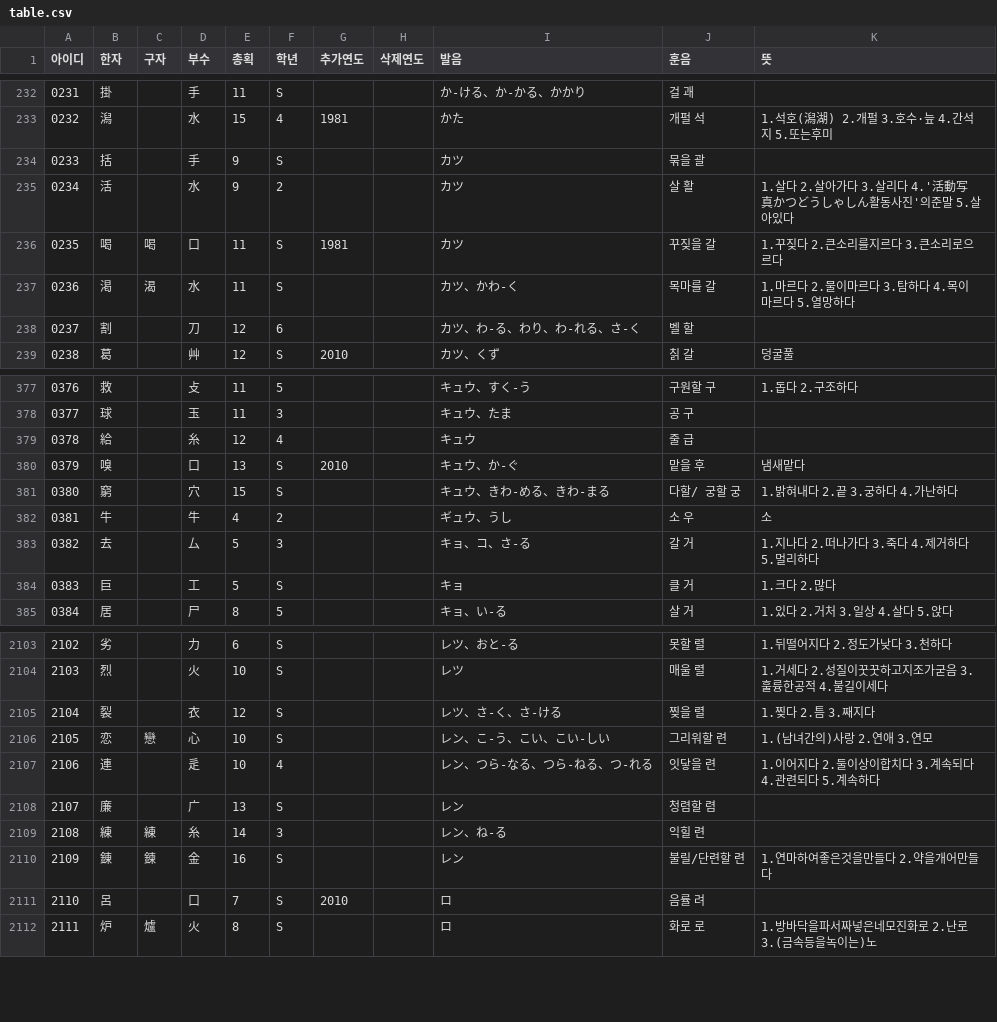
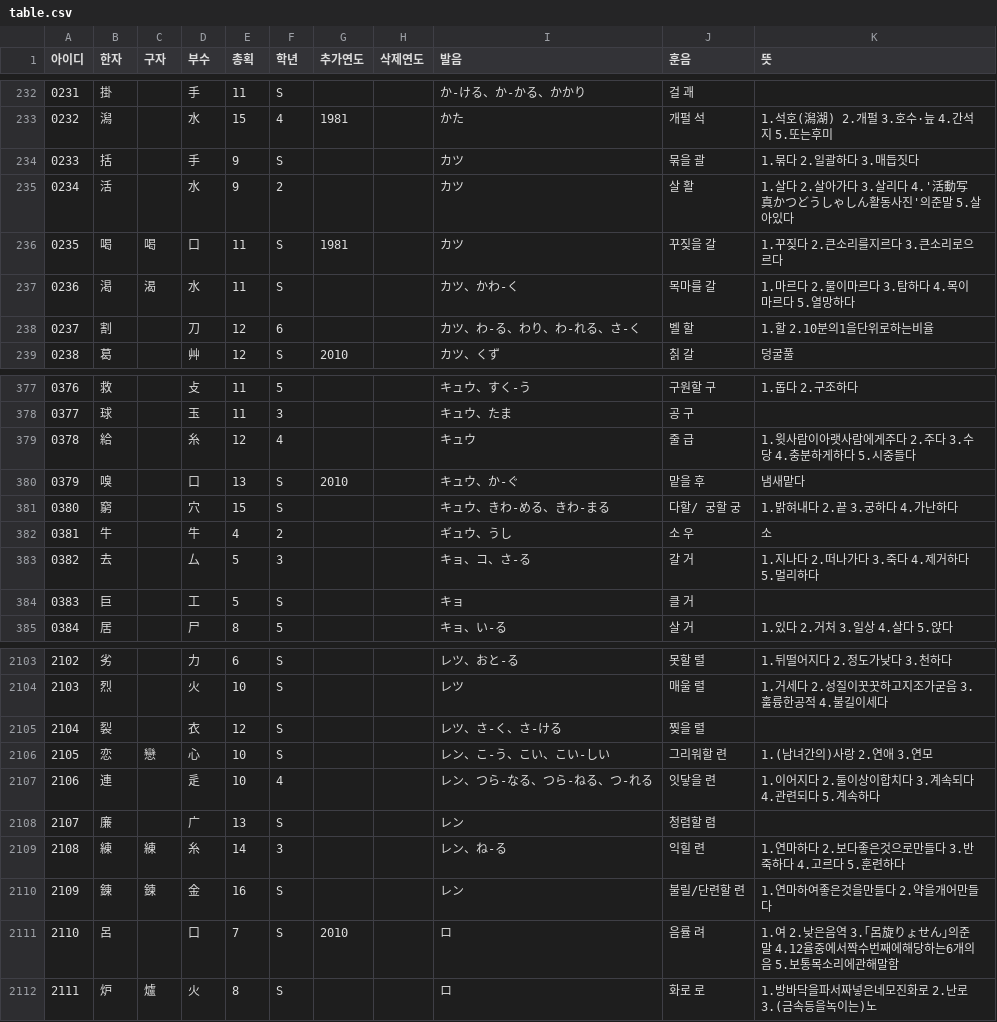
Before and after one commit to yunsteel/scrap-kanji, a CSV file: table.csv, drawn as a sheet; only a part is shown, gaps mark what is left out; the diff covers the shown part only.

```diff
--- a/table.csv
+++ b/table.csv
@@ -233,3 +233,3 @@
 0232,潟,,水,15,4,1981,,かた,개펄 석,1.석호(潟湖) 2.개펄 3.호수·늪 4.간석지 5.또는후미
-0233,括,,手,9,S,,,カツ,묶을 괄,
+0233,括,,手,9,S,,,カツ,묶을 괄,1.묶다 2.일괄하다 3.매듭짓다
 0234,活,,水,9,2,,,カツ,살 활,1.살다 2.살아가다 3.살리다 4.'活動写真かつどうしゃしん활동사진'의준말 5.살아있다
@@ -237,3 +237,3 @@
 0236,渇,渴,水,11,S,,,カツ、かわ-く,목마를 갈,1.마르다 2.물이마르다 3.탐하다 4.목이마르다 5.열망하다
-0237,割,,刀,12,6,,,カツ、わ-る、わり、わ-れる、さ-く,벨 할,
+0237,割,,刀,12,6,,,カツ、わ-る、わり、わ-れる、さ-く,벨 할,1.할 2.10분의1을단위로하는비율
 0238,葛,,艸,12,S,2010,,カツ、くず,칡 갈,덩굴풀
@@ -378,3 +378,3 @@
 0377,球,,玉,11,3,,,キュウ、たま,공 구,
-0378,給,,糸,12,4,,,キュウ,줄 급,
+0378,給,,糸,12,4,,,キュウ,줄 급,1.윗사람이아랫사람에게주다 2.주다 3.수당 4.충분하게하다 5.시중들다
 0379,嗅,,口,13,S,2010,,キュウ、か-ぐ,맡을 후,냄새맡다
@@ -383,3 +383,3 @@
 0382,去,,厶,5,3,,,キョ、コ、さ-る,갈 거,1.지나다 2.떠나가다 3.죽다 4.제거하다 5.멀리하다
-0383,巨,,工,5,S,,,キョ,클 거,1.크다 2.많다
+0383,巨,,工,5,S,,,キョ,클 거,
 0384,居,,尸,8,5,,,キョ、い-る,살 거,1.있다 2.거처 3.일상 4.살다 5.앉다
@@ -2104,3 +2104,3 @@
 2103,烈,,火,10,S,,,レツ,매울 렬,1.거세다 2.성질이꿋꿋하고지조가굳음 3.훌륭한공적 4.불길이세다
-2104,裂,,衣,12,S,,,レツ、さ-く、さ-ける,찢을 렬,1.찢다 2.틈 3.째지다
+2104,裂,,衣,12,S,,,レツ、さ-く、さ-ける,찢을 렬,
 2105,恋,戀,心,10,S,,,レン、こ-う、こい、こい-しい,그리워할 련,1.(남녀간의)사랑 2.연애 3.연모
@@ -2108,5 +2108,5 @@
 2107,廉,,广,13,S,,,レン,청렴할 렴,
-2108,練,練,糸,14,3,,,レン、ね-る,익힐 련,
+2108,練,練,糸,14,3,,,レン、ね-る,익힐 련,1.연마하다 2.보다좋은것으로만들다 3.반죽하다 4.고르다 5.훈련하다
 2109,錬,鍊,金,16,S,,,レン,불릴/단련할 련,1.연마하여좋은것을만들다 2.약을개어만들다
-2110,呂,,口,7,S,2010,,ロ,음률 려,
+2110,呂,,口,7,S,2010,,ロ,음률 려,1.여 2.낮은음역 3.｢呂旋りょせん｣의준말 4.12율중에서짝수번째에해당하는6개의음 5.보통목소리에관해말함
 2111,炉,爐,火,8,S,,,ロ,화로 로,1.방바닥을파서짜넣은네모진화로 2.난로 3.(금속등을녹이는)노
```
Also changed, not shown: 100 edited cells elsewhere in this file.
